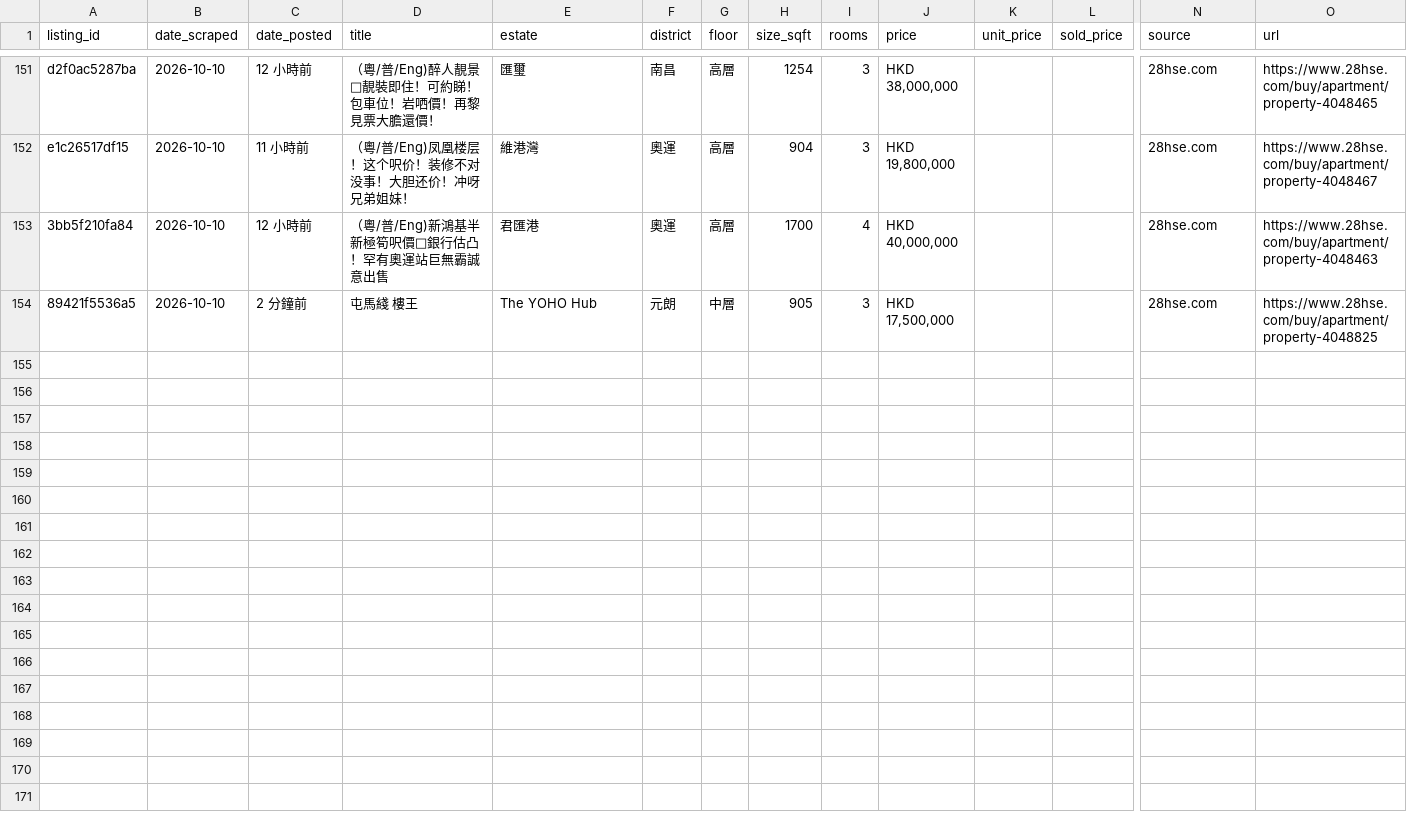
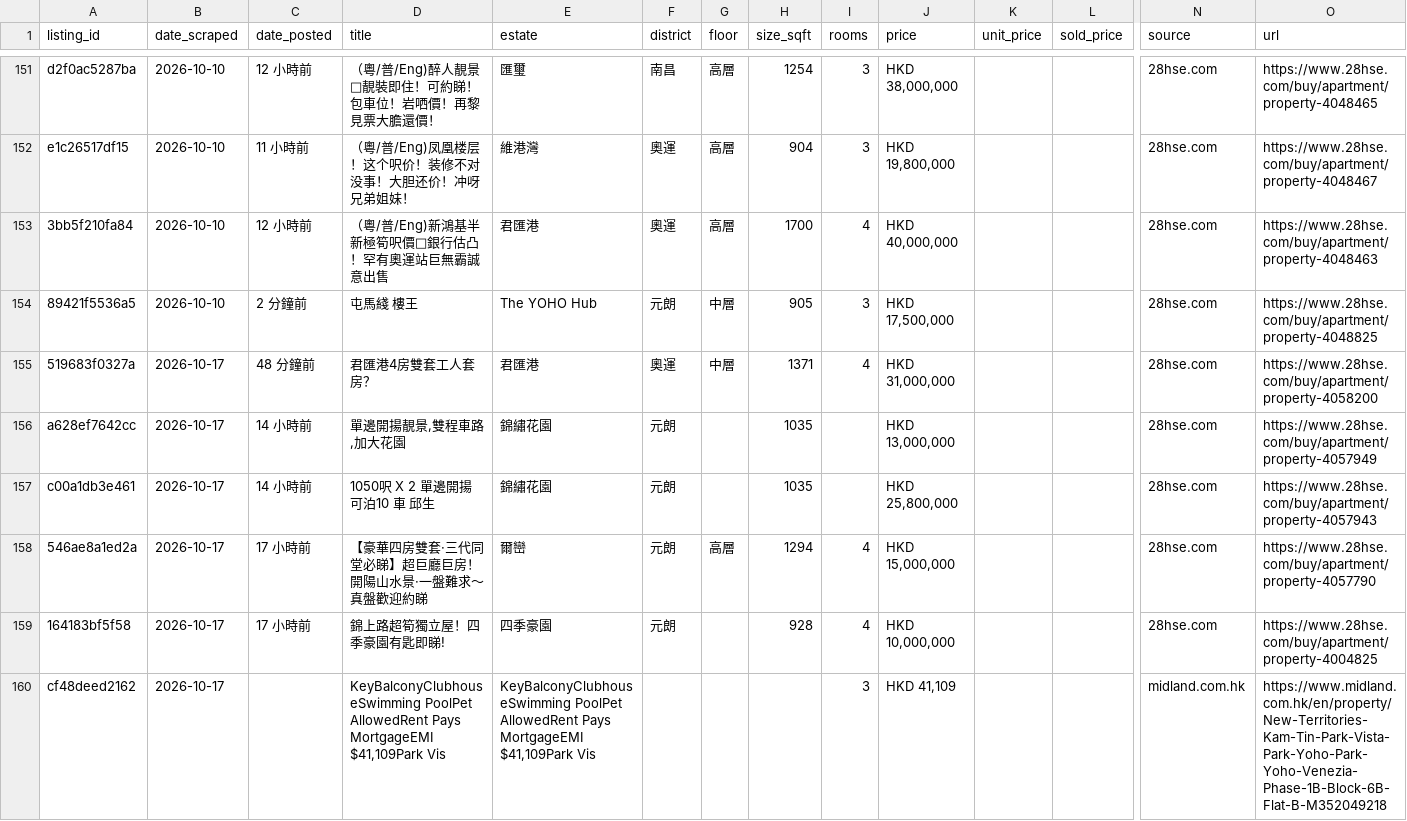
Before and after one commit to francoishideyoshi/hk-property-telegram-bot, a CSV file: data/buy_transactions.csv, drawn as a sheet; only a part is shown, gaps mark what is left out; rows hold the shown columns only; the diff names each change by its address in the sheet, - before the commit and + after, or states it on an @@ line.

```diff
--- a/data/buy_transactions.csv
+++ b/data/buy_transactions.csv
+row 155: 519683f0327a | 2026-10-17 | 48 分鐘前 | 君匯港4房雙套工人套房？ | 君匯港 | 奧運 | 中層 | 1371 | 4 | HKD 31,000,000 |  |  | 28hse.com | https://www.28hse.com/buy/apartment/property-4058200
+row 156: a628ef7642cc | 2026-10-17 | 14 小時前 | 單邊開揚靚景,雙程車路,加大花園 | 錦繡花園 | 元朗 |  | 1035 |  | HKD 13,000,000 |  |  | 28hse.com | https://www.28hse.com/buy/apartment/property-4057949
+row 157: c00a1db3e461 | 2026-10-17 | 14 小時前 | 1050呎 X 2 單邊開揚 可泊10 車 邱生 | 錦繡花園 | 元朗 |  | 1035 |  | HKD 25,800,000 |  |  | 28hse.com | https://www.28hse.com/buy/apartment/property-4057943
+row 158: 546ae8a1ed2a | 2026-10-17 | 17 小時前 | 【豪華四房雙套·三代同堂必睇】超巨廳巨房！開陽山水景·一盤難求～真盤歡迎約睇 | 爾巒 | 元朗 | 高層 | 1294 | 4 | HKD 15,000,000 |  |  | 28hse.com | https://www.28hse.com/buy/apartment/property-4057790
+row 159: 164183bf5f58 | 2026-10-17 | 17 小時前 | 錦上路超筍獨立屋！四季豪園有匙即睇! | 四季豪園 | 元朗 |  | 928 | 4 | HKD 10,000,000 |  |  | 28hse.com | https://www.28hse.com/buy/apartment/property-4004825
+row 160: cf48deed2162 | 2026-10-17 |  | KeyBalconyClubhouseSwimming PoolPet AllowedRent Pays MortgageEMI $41,109Park Vis | KeyBalconyClubhouseSwimming PoolPet AllowedRent Pays MortgageEMI $41,109Park Vis |  |  |  | 3 | HKD 41,109 |  |  | midland.com.hk | https://www.midland.com.hk/en/property/New-Territories-Kam-Tin-Park-Vista-Park-Yoho-Park-Yoho-Venezia-Phase-1B-Block-6B-Flat-B-M352049218
```
Also changed, not shown: data/errors.csv, data/rental_client.csv, 1 other file.
